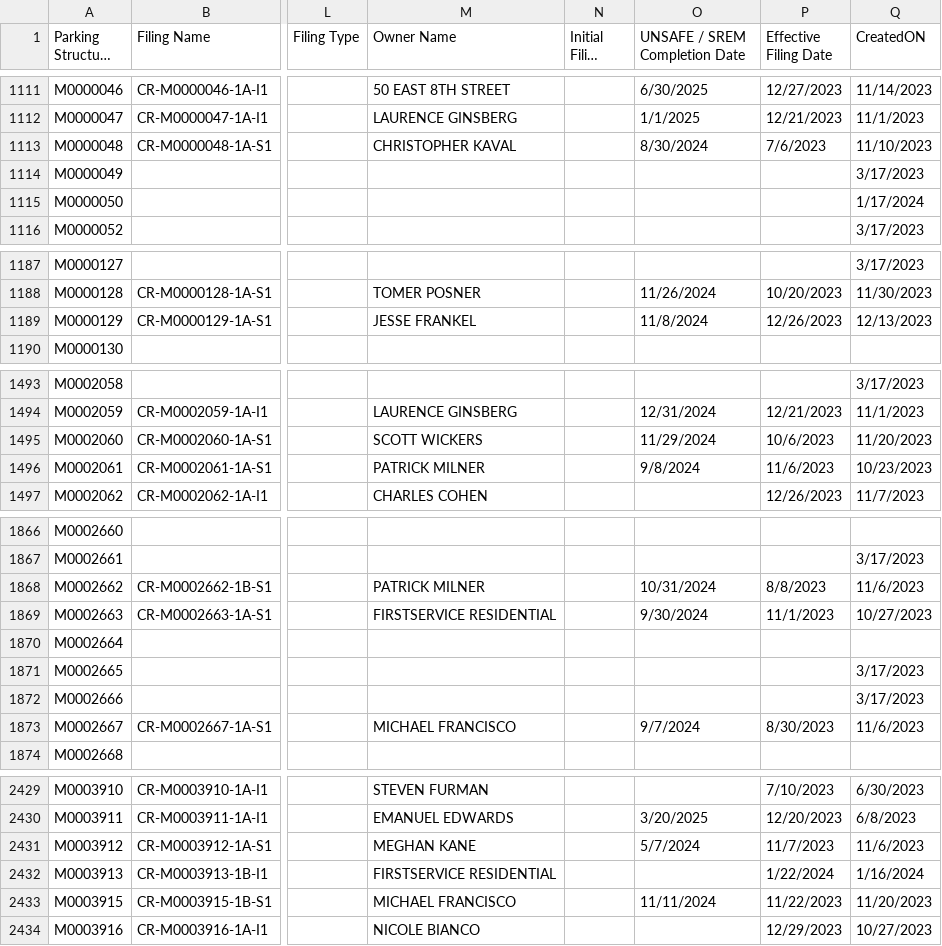
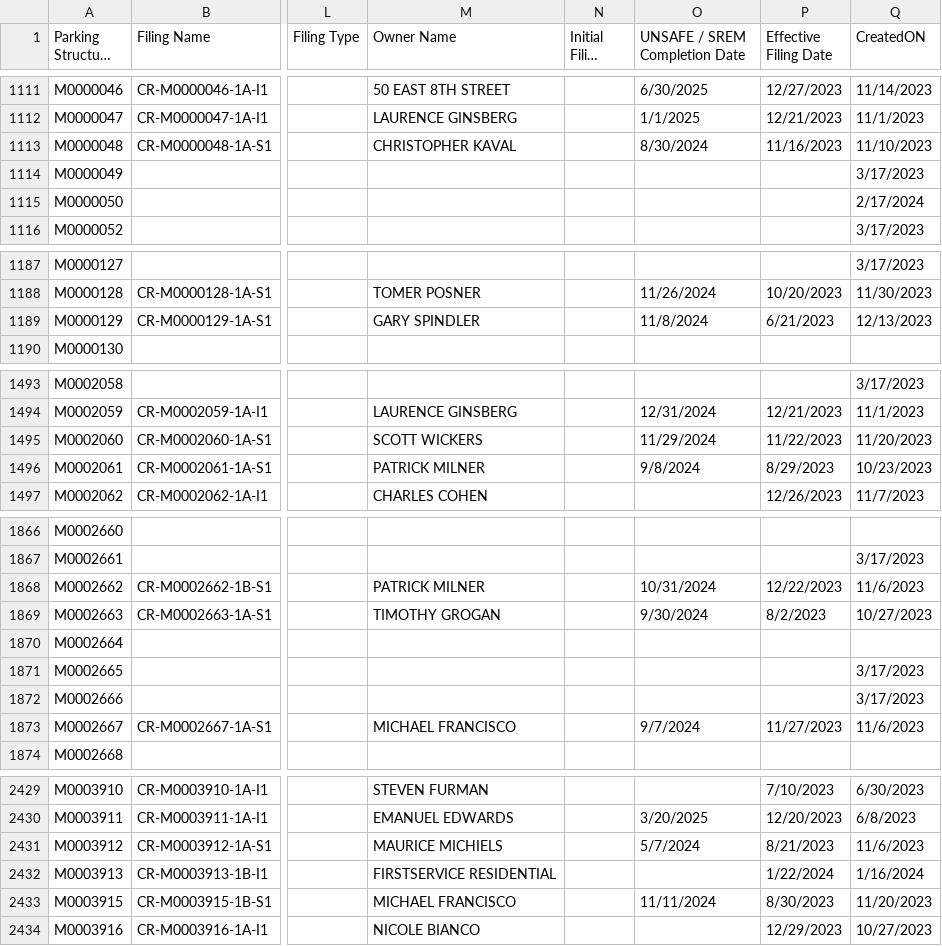
Before and after one commit to NYCDOB/ParkingStructures, a CSV file: data/ParkingStructureInspections_statusPending.csv, drawn as a sheet; only a part is shown, gaps mark what is left out; long unchanged cells end in …; the diff covers the shown part only; the diff names each change by its address in the sheet, - before the commit and + after, or states it on an @@ line.

Commit message:
update from script Sun 02/18/2024  6:50:33.99

```diff
--- a/data/ParkingStructureInspections_statusPending.csv
+++ b/data/ParkingStructureInspections_statusPending.csv
-P1113 (Effective Filing Date): 7/6/2023
+P1113 (Effective Filing Date): 11/16/2023
-Q1115 (CreatedON): 1/17/2024
+Q1115 (CreatedON): 2/17/2024
-M1189 (Owner Name): JESSE FRANKEL
+M1189 (Owner Name): GARY SPINDLER
-P1189 (Effective Filing Date): 12/26/2023
+P1189 (Effective Filing Date): 6/21/2023
-P1495 (Effective Filing Date): 10/6/2023
+P1495 (Effective Filing Date): 11/22/2023
-P1496 (Effective Filing Date): 11/6/2023
+P1496 (Effective Filing Date): 8/29/2023
-P1868 (Effective Filing Date): 8/8/2023
+P1868 (Effective Filing Date): 12/22/2023
-M1869 (Owner Name): FIRSTSERVICE RESIDENTIAL
+M1869 (Owner Name): TIMOTHY GROGAN
-P1869 (Effective Filing Date): 11/1/2023
+P1869 (Effective Filing Date): 8/2/2023
-P1873 (Effective Filing Date): 8/30/2023
+P1873 (Effective Filing Date): 11/27/2023
-M2431 (Owner Name): MEGHAN KANE
+M2431 (Owner Name): MAURICE MICHIELS
-P2431 (Effective Filing Date): 11/7/2023
+P2431 (Effective Filing Date): 8/21/2023
-P2433 (Effective Filing Date): 11/22/2023
+P2433 (Effective Filing Date): 8/30/2023
```
Also changed, not shown: 8 edited cells elsewhere in this file.
